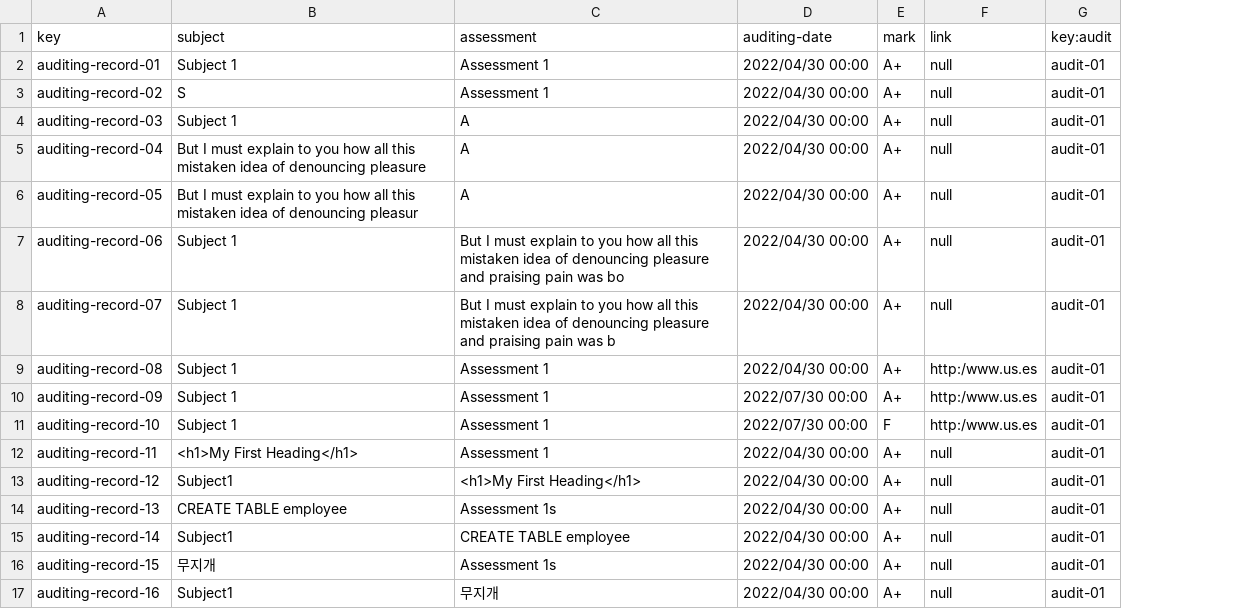
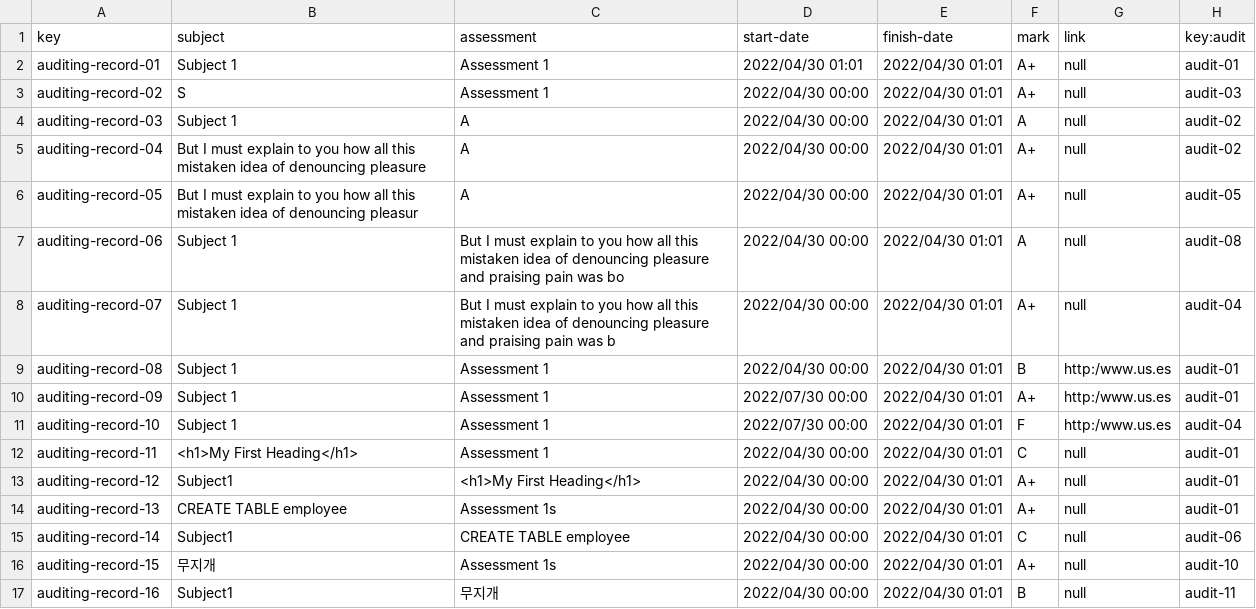
Before and after one commit to Miguel-Angel-Roldan-Garcia/Acme-L3, a CSV file: src/main/webapp/WEB-INF/resources/sample-data/auditingRecord.csv, drawn as a sheet; addresses are those after the commit; the diff names each change by its address in the sheet, - before the commit and + after, or states it on an @@ line.

```diff
--- a/src/main/webapp/WEB-INF/resources/sample-data/auditingRecord.csv
+++ b/src/main/webapp/WEB-INF/resources/sample-data/auditingRecord.csv
+column E (finish-date), rows 2-17: all 2022/04/30 01:01
-D1: auditing-date
+D1: start-date
-D2 (start-date): 2022/04/30 00:00
+D2 (start-date): 2022/04/30 01:01
-H3 (key:audit): audit-01
+H3 (key:audit): audit-03
-F4 (mark): A+
+F4 (mark): A
-H4:H5 (key:audit): audit-01
+H4:H5 (key:audit): audit-02
-H6 (key:audit): audit-01
+H6 (key:audit): audit-05
-F7 (mark): A+
+F7 (mark): A
-H7 (key:audit): audit-01
+H7 (key:audit): audit-08
-H8 (key:audit): audit-01
+H8 (key:audit): audit-04
-F9 (mark): A+
+F9 (mark): B
-H11 (key:audit): audit-01
+H11 (key:audit): audit-04
-F12 (mark): A+
+F12 (mark): C
-F15 (mark): A+
+F15 (mark): C
-H15 (key:audit): audit-01
+H15 (key:audit): audit-06
-H16 (key:audit): audit-01
+H16 (key:audit): audit-10
-F17 (mark): A+
+F17 (mark): B
-H17 (key:audit): audit-01
+H17 (key:audit): audit-11
```
Also changed, not shown: src/main/webapp/WEB-INF/resources/sample-data/audit.csv, 28 other files.
